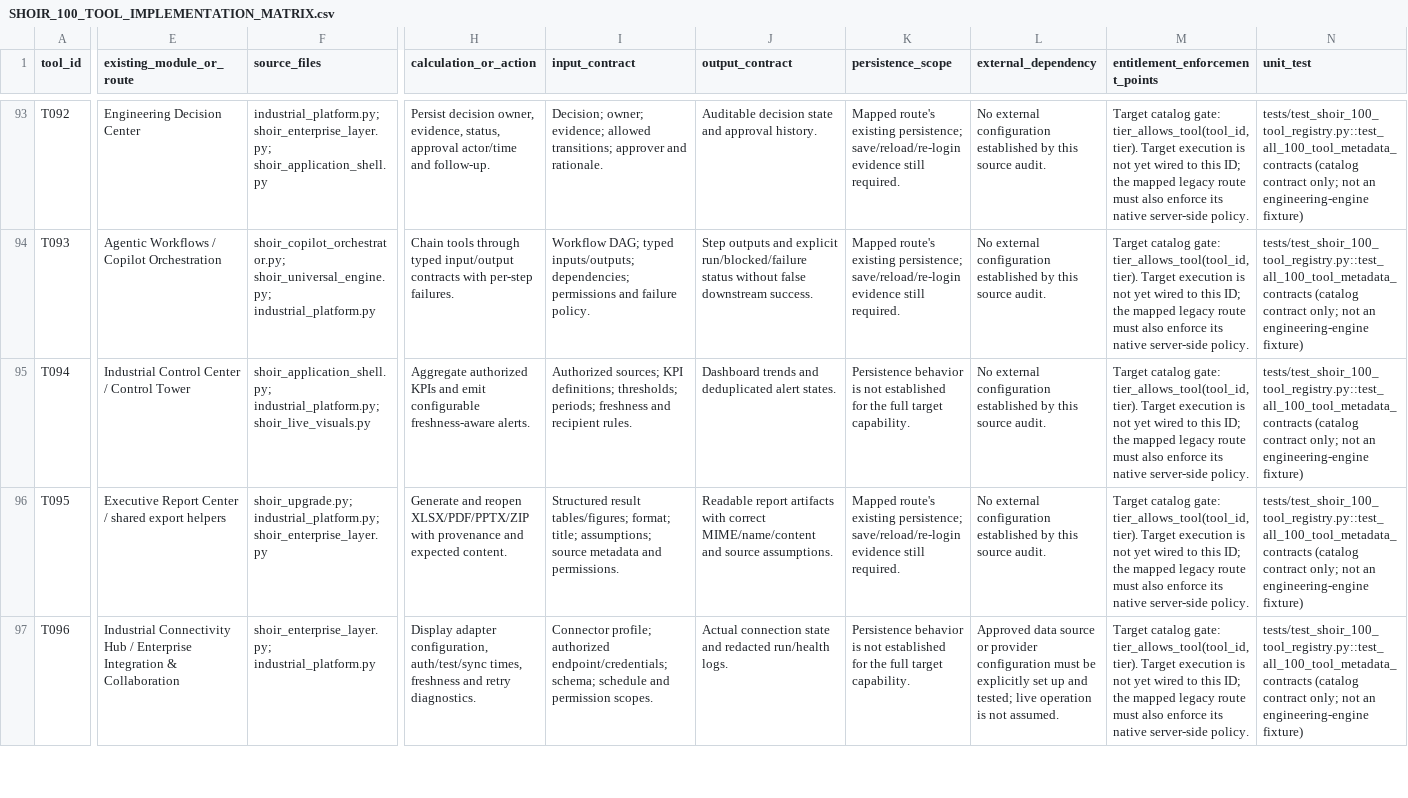
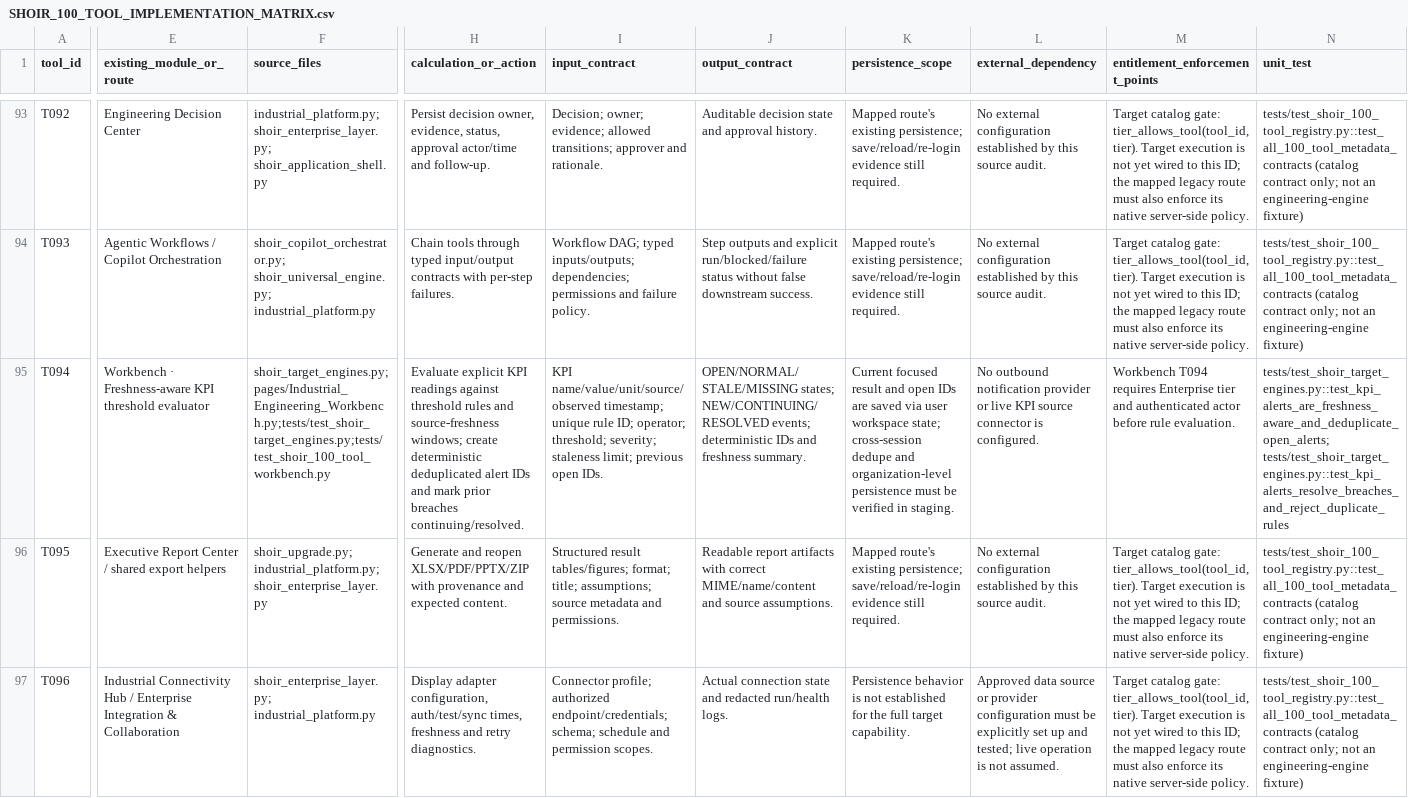
Before and after one commit to MSJ1708/shoir-ie, a CSV file: docs/SHOIR_100_TOOL_IMPLEMENTATION_MATRIX.csv, drawn as a sheet; only a part is shown, gaps mark what is left out; the diff covers the shown part only; the diff names each change by its address in the sheet, - before the commit and + after, or states it on an @@ line.

Commit message:
docs: align ten formerly foundation-only tool rows with actual implementation and open verification gates

```diff
--- a/docs/SHOIR_100_TOOL_IMPLEMENTATION_MATRIX.csv
+++ b/docs/SHOIR_100_TOOL_IMPLEMENTATION_MATRIX.csv
-E95 (existing_module_or_route): Industrial Control Center / Control Tower
+E95 (existing_module_or_route): Workbench · Freshness-aware KPI threshold evaluator
-F95 (source_files): shoir_application_shell.py; industrial_platform.py; shoir_live_visuals.py
+F95 (source_files): shoir_target_engines.py;pages/Industrial_Engineering_Workbench.py;tests/test_shoir_target_engines.py;tests/test_shoir_100_tool_workbench.py
-H95 (calculation_or_action): Aggregate authorized KPIs and emit configurable freshness-aware alerts.
+H95 (calculation_or_action): Evaluate explicit KPI readings against threshold rules and source-freshness windows; create deterministic deduplicated alert IDs and mark prior breaches continuing/resolved.
-I95 (input_contract): Authorized sources; KPI definitions; thresholds; periods; freshness and recipient rules.
+I95 (input_contract): KPI name/value/unit/source/observed timestamp; unique rule ID; operator; threshold; severity; staleness limit; previous open IDs.
-J95 (output_contract): Dashboard trends and deduplicated alert states.
+J95 (output_contract): OPEN/NORMAL/STALE/MISSING states; NEW/CONTINUING/RESOLVED events; deterministic IDs and freshness summary.
-K95 (persistence_scope): Persistence behavior is not established for the full target capability.
+K95 (persistence_scope): Current focused result and open IDs are saved via user workspace state; cross-session dedupe and organization-level persistence must be verified in staging.
-L95 (external_dependency): No external configuration established by this source audit.
+L95 (external_dependency): No outbound notification provider or live KPI source connector is configured.
-M95 (entitlement_enforcement_points): Target catalog gate: tier_allows_tool(tool_id, tier). Target execution is not yet wired to this ID; the mapped legacy route must also enforce its native server-side policy.
+M95 (entitlement_enforcement_points): Workbench T094 requires Enterprise tier and authenticated actor before rule evaluation.
-N95 (unit_test): tests/test_shoir_100_tool_registry.py::test_all_100_tool_metadata_contracts (catalog contract only; not an engineering-engine fixture)
+N95 (unit_test): tests/test_shoir_target_engines.py::test_kpi_alerts_are_freshness_aware_and_deduplicate_open_alerts; tests/test_shoir_target_engines.py::test_kpi_alerts_resolve_breaches_and_reject_duplicate_rules
```
Also changed, not shown: 131 edited cells elsewhere in this file.
